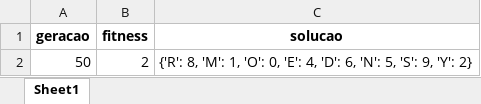
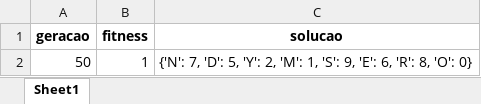
Before and after one commit to Gabrielcamargos28/ag_javascript, an Excel workbook: python/resultados_ag.xlsx, sheet Sheet1, drawn as a sheet; values as stored, in another font and other column widths than the file's, no borders; the diff names each change by its address in the sheet, - before the commit and + after, or states it on an @@ line.

```diff
--- a/python/resultados_ag.xlsx (sheet Sheet1)
+++ b/python/resultados_ag.xlsx (sheet Sheet1)
-B2 (fitness): 2
+B2 (fitness): 1
-C2 (solucao): {'R': 8, 'M': 1, 'O': 0, 'E': 4, 'D': 6, 'N': 5, 'S': 9, 'Y': 2}
+C2 (solucao): {'N': 7, 'D': 5, 'Y': 2, 'M': 1, 'S': 9, 'E': 6, 'R': 8, 'O': 0}
```
Also changed, not shown: 4 other files.
